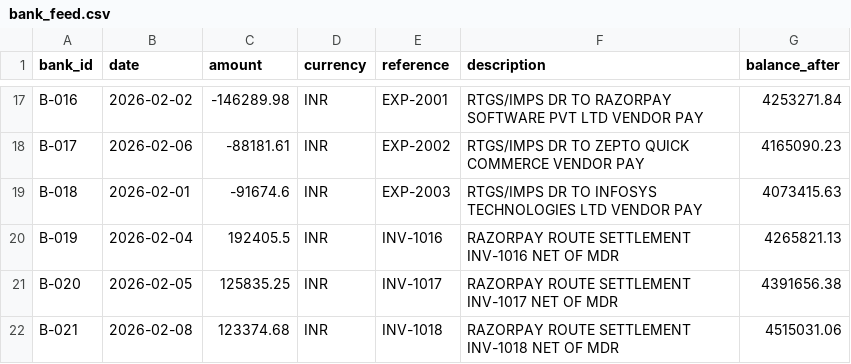
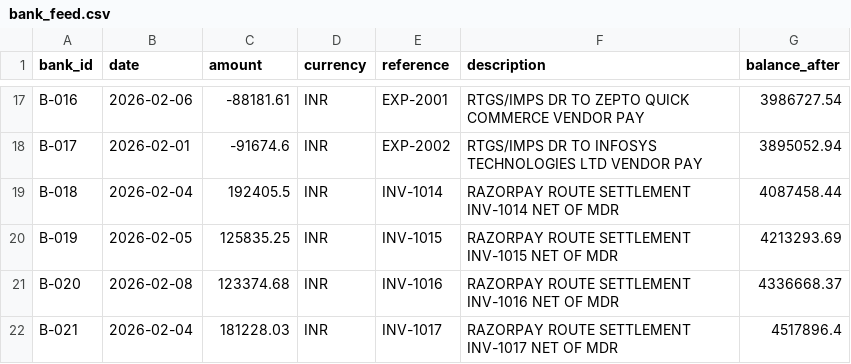
Before and after one commit to getdownandcode/ai-finance-controller, a CSV file: data/bank_feed.csv, drawn as a sheet; only a part is shown, gaps mark what is left out; the diff covers the shown part only; the diff names each change by its address in the sheet, - before the commit and + after, or states it on an @@ line.

```diff
--- a/data/bank_feed.csv
+++ b/data/bank_feed.csv
-B17 (date): 2026-02-02
+B17 (date): 2026-02-06
-C17 (amount): -146289.98
+C17 (amount): -88181.61
-F17 (description): …DR TO RAZORPAY SOFTWARE PVT LTD VENDOR PAY
+F17 (description): …DR TO ZEPTO QUICK COMMERCE VENDOR PAY
-G17 (balance_after): 4253271.84
+G17 (balance_after): 3986727.54
-B18 (date): 2026-02-06
+B18 (date): 2026-02-01
-C18 (amount): -88181.61
+C18 (amount): -91674.6
-F18 (description): …DR TO ZEPTO QUICK COMMERCE VENDOR PAY
+F18 (description): …DR TO INFOSYS TECHNOLOGIES LTD VENDOR PAY
-G18 (balance_after): 4165090.23
+G18 (balance_after): 3895052.94
-B19 (date): 2026-02-01
+B19 (date): 2026-02-04
-C19 (amount): -91674.6
+C19 (amount): 192405.5
-E19 (reference): EXP-2003
+E19 (reference): INV-1014
-F19 (description): RTGS/IMPS DR TO INFOSYS TECHNOLOGIES LTD VENDOR PAY
+F19 (description): RAZORPAY ROUTE SETTLEMENT INV-1014 NET OF MDR
-G19 (balance_after): 4073415.63
+G19 (balance_after): 4087458.44
-B20 (date): 2026-02-04
+B20 (date): 2026-02-05
-C20 (amount): 192405.5
+C20 (amount): 125835.25
-E20 (reference): INV-1016
+E20 (reference): INV-1015
-F20 (description): RAZORPAY ROUTE SETTLEMENT INV-1016 NET OF MDR
+F20 (description): RAZORPAY ROUTE SETTLEMENT INV-1015 NET OF MDR
-G20 (balance_after): 4265821.13
+G20 (balance_after): 4213293.69
-B21 (date): 2026-02-05
+B21 (date): 2026-02-08
-C21 (amount): 125835.25
+C21 (amount): 123374.68
-E21 (reference): INV-1017
+E21 (reference): INV-1016
-F21 (description): RAZORPAY ROUTE SETTLEMENT INV-1017 NET OF MDR
+F21 (description): RAZORPAY ROUTE SETTLEMENT INV-1016 NET OF MDR
-G21 (balance_after): 4391656.38
+G21 (balance_after): 4336668.37
-B22 (date): 2026-02-08
+B22 (date): 2026-02-04
-C22 (amount): 123374.68
+C22 (amount): 181228.03
-E22 (reference): INV-1018
+E22 (reference): INV-1017
-F22 (description): RAZORPAY ROUTE SETTLEMENT INV-1018 NET OF MDR
+F22 (description): RAZORPAY ROUTE SETTLEMENT INV-1017 NET OF MDR
-G22 (balance_after): 4515031.06
+G22 (balance_after): 4517896.4
```
Also changed, not shown: 3 removed rows and 60 edited cells elsewhere in this file, data/ground_truth.csv, data/invoices.csv, 5 other files.
